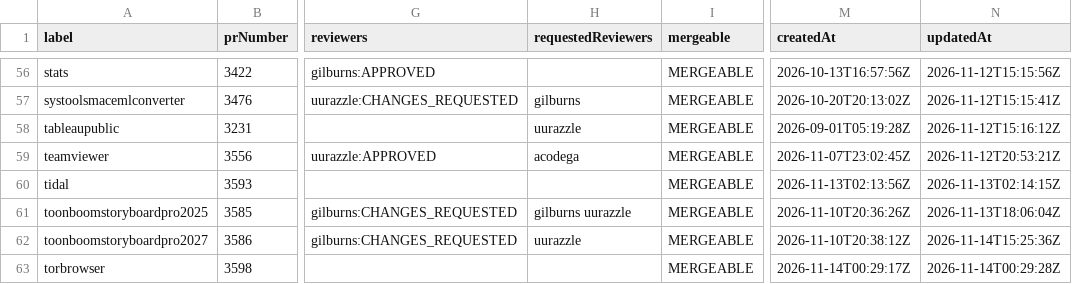
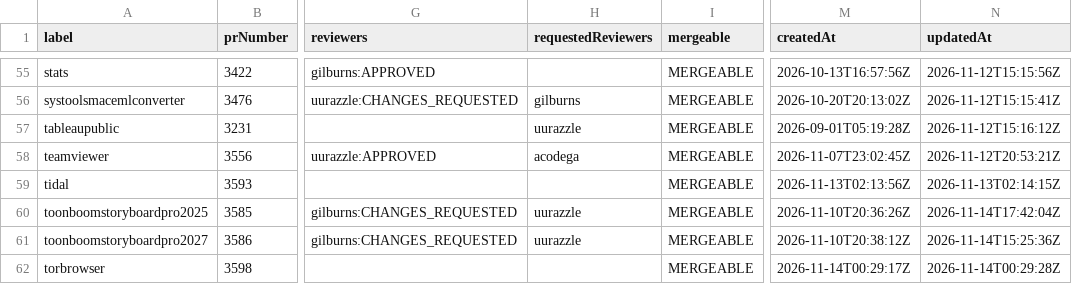
Before and after one commit to gilburns/Installomator-Tracker, a CSV file: label_prs.csv, drawn as a sheet; only a part is shown, gaps mark what is left out; addresses are those after the commit; the diff covers the shown part only; the diff names each change by its address in the sheet, - before the commit and + after, or states it on an @@ line.

```diff
--- a/label_prs.csv
+++ b/label_prs.csv
-H60 (requestedReviewers): gilburns uurazzle
+H60 (requestedReviewers): uurazzle
-N60 (updatedAt): 2026-11-13T18:06:04Z
+N60 (updatedAt): 2026-11-14T17:42:04Z
```
Also changed, not shown: 2 removed rows and 7 edited cells elsewhere in this file, 6 other files.
